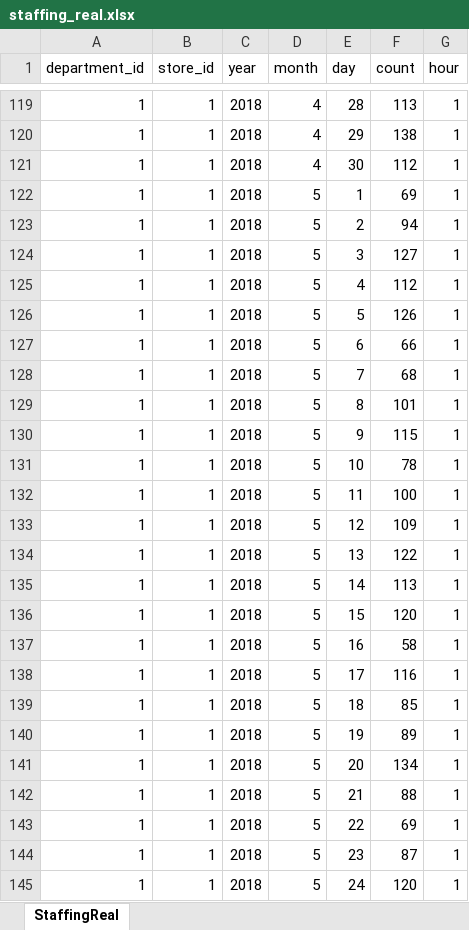
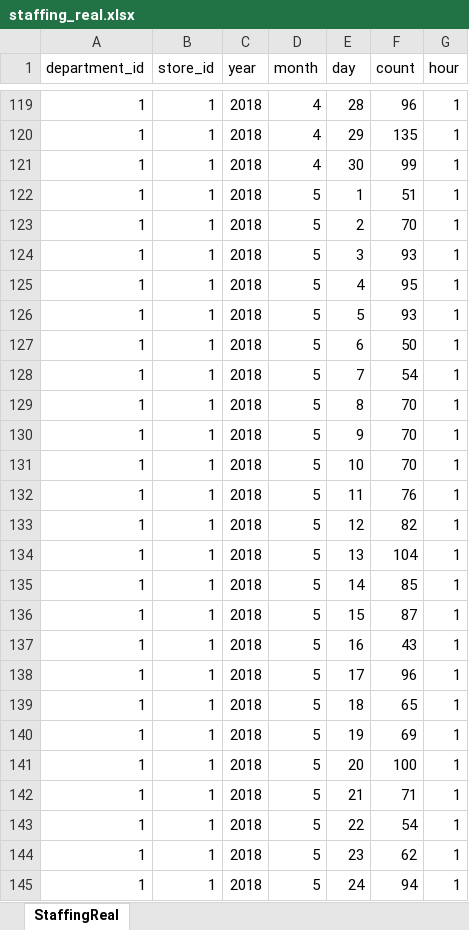
Before and after one commit to Sophia-Sergio/tooxs, an Excel workbook: lib/tasks/data/staffing_real.xlsx, sheet StaffingReal, drawn as a sheet; only a part is shown, gaps mark what is left out; values as stored, in another font and other column widths than the file's, no borders; the diff covers the shown part only; the diff names each change by its address in the sheet, - before the commit and + after, or states it on an @@ line.

```diff
--- a/lib/tasks/data/staffing_real.xlsx (sheet StaffingReal)
+++ b/lib/tasks/data/staffing_real.xlsx (sheet StaffingReal)
-F119 (count): 113
+F119 (count): 96
-F120 (count): 138
+F120 (count): 135
-F121 (count): 112
+F121 (count): 99
-F122 (count): 69
+F122 (count): 51
-F123 (count): 94
+F123 (count): 70
-F124 (count): 127
+F124 (count): 93
-F125 (count): 112
+F125 (count): 95
-F126 (count): 126
+F126 (count): 93
-F127 (count): 66
+F127 (count): 50
-F128 (count): 68
+F128 (count): 54
-F129 (count): 101
+F129 (count): 70
-F130 (count): 115
+F130 (count): 70
-F131 (count): 78
+F131 (count): 70
-F132 (count): 100
+F132 (count): 76
-F133 (count): 109
+F133 (count): 82
-F134 (count): 122
+F134 (count): 104
-F135 (count): 113
+F135 (count): 85
-F136 (count): 120
+F136 (count): 87
-F137 (count): 58
+F137 (count): 43
-F138 (count): 116
+F138 (count): 96
-F139 (count): 85
+F139 (count): 65
-F140 (count): 89
+F140 (count): 69
-F141 (count): 134
+F141 (count): 100
-F142 (count): 88
+F142 (count): 71
-F143 (count): 69
+F143 (count): 54
-F144 (count): 87
+F144 (count): 62
-F145 (count): 120
+F145 (count): 94
```
Also changed, not shown: 66 edited cells elsewhere in this sheet, 6 other files.
